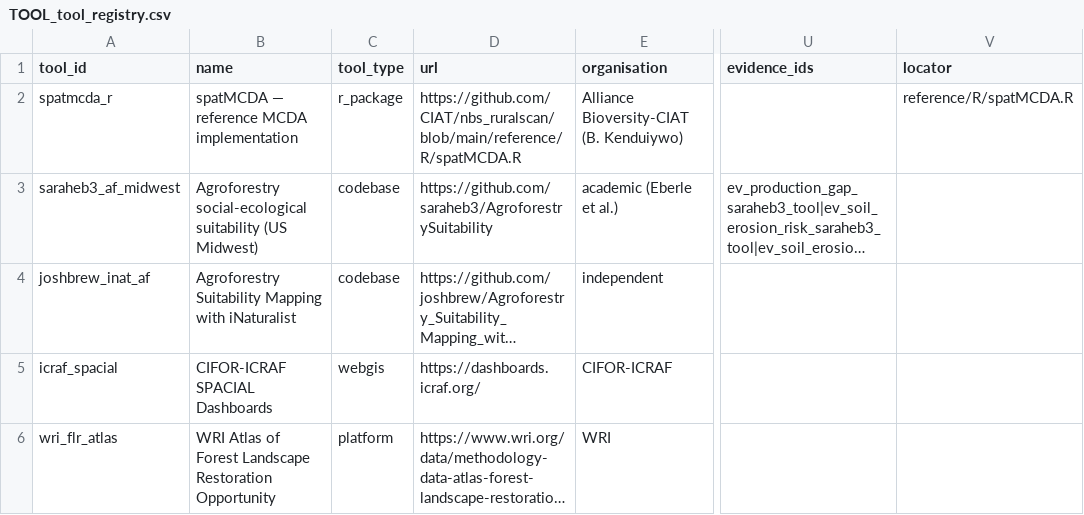
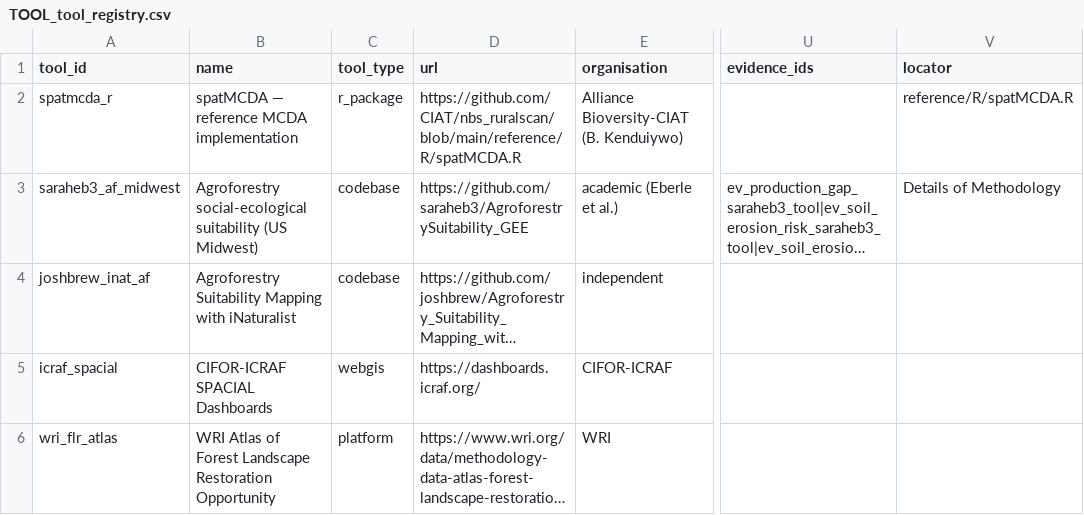
Before and after one commit to RuralScan/evidence, a CSV file: registers/schema/registers/TOOL_tool_registry.csv, drawn as a sheet; only a part is shown, gaps mark what is left out; long unchanged cells end in …; the diff names each change by its address in the sheet, - before the commit and + after, or states it on an @@ line.

Commit message:
Apply reviewed compiler configuration and evidence-owned lookups

```diff
--- a/registers/schema/registers/TOOL_tool_registry.csv
+++ b/registers/schema/registers/TOOL_tool_registry.csv
-D3 (url): https://github.com/saraheb3/AgroforestrySuitability
+D3 (url): https://github.com/saraheb3/AgroforestrySuitability_GEE
-V3 (locator): (empty)
+V3 (locator): Details of Methodology
```
Also changed, not shown: 30 other files.
